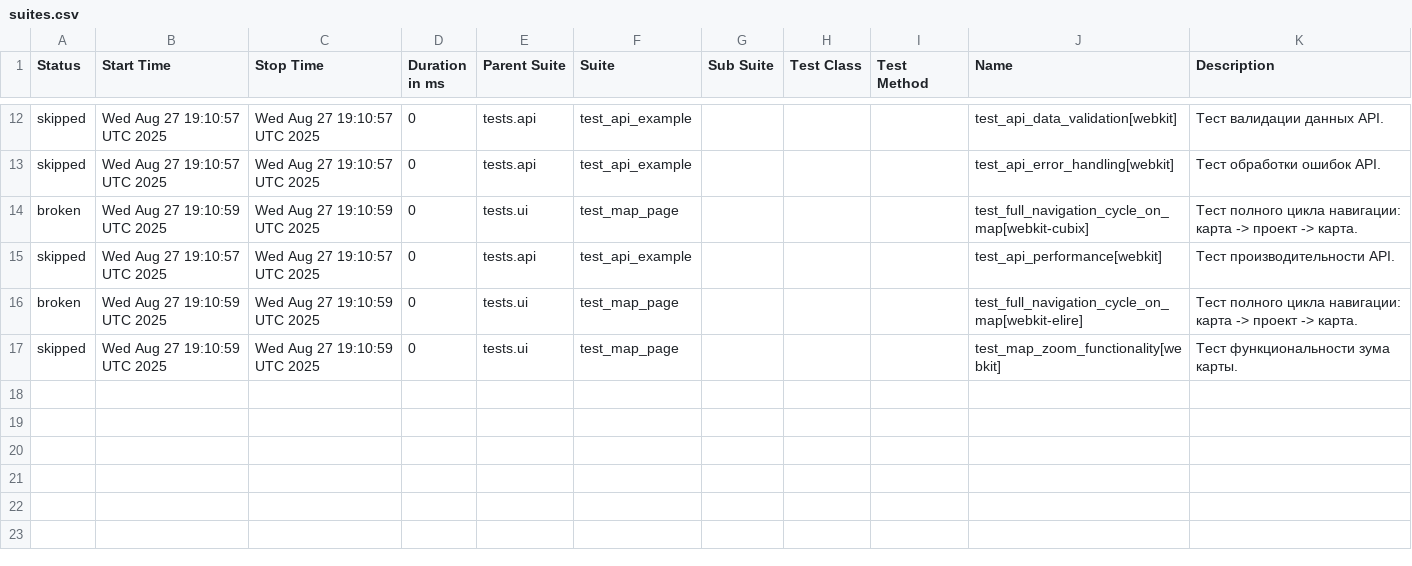
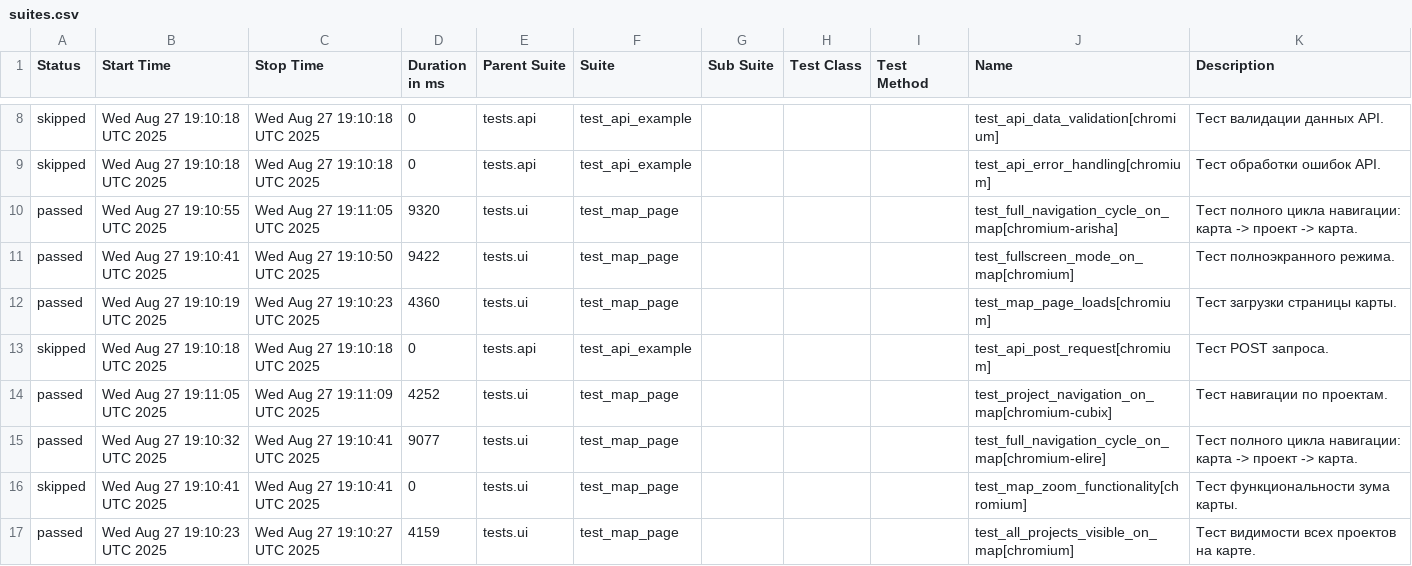
Before and after one commit to evometaio/catalog_autotests, a CSV file: data/suites.csv, drawn as a sheet; only a part is shown, gaps mark what is left out; the diff covers the shown part only.

```diff
--- a/data/suites.csv
+++ b/data/suites.csv
@@ -12,6 +8,10 @@
-"skipped","Wed Aug 27 19:10:57 UTC 2025","Wed Aug 27 19:10:57 UTC 2025","0","tests.api","test_api_example","","","","test_api_data_validation[webkit]","Тест валидации данных API."
-"skipped","Wed Aug 27 19:10:57 UTC 2025","Wed Aug 27 19:10:57 UTC 2025","0","tests.api","test_api_example","","","","test_api_error_handling[webkit]","Тест обработки ошибок API."
-"broken","Wed Aug 27 19:10:59 UTC 2025","Wed Aug 27 19:10:59 UTC 2025","0","tests.ui","test_map_page","","","","test_full_navigation_cycle_on_map[webkit-cubix]","Тест полного цикла навигации: карта -> проект -> карта."
-"skipped","Wed Aug 27 19:10:57 UTC 2025","Wed Aug 27 19:10:57 UTC 2025","0","tests.api","test_api_example","","","","test_api_performance[webkit]","Тест производительности API."
-"broken","Wed Aug 27 19:10:59 UTC 2025","Wed Aug 27 19:10:59 UTC 2025","0","tests.ui","test_map_page","","","","test_full_navigation_cycle_on_map[webkit-elire]","Тест полного цикла навигации: карта -> проект -> карта."
-"skipped","Wed Aug 27 19:10:59 UTC 2025","Wed Aug 27 19:10:59 UTC 2025","0","tests.ui","test_map_page","","","","test_map_zoom_functionality[webkit]","Тест функциональности зума карты."
+"skipped","Wed Aug 27 19:10:18 UTC 2025","Wed Aug 27 19:10:18 UTC 2025","0","tests.api","test_api_example","","","","test_api_data_validation[chromium]","Тест валидации данных API."
+"skipped","Wed Aug 27 19:10:18 UTC 2025","Wed Aug 27 19:10:18 UTC 2025","0","tests.api","test_api_example","","","","test_api_error_handling[chromium]","Тест обработки ошибок API."
+"passed","Wed Aug 27 19:10:55 UTC 2025","Wed Aug 27 19:11:05 UTC 2025","9320","tests.ui","test_map_page","","","","test_full_navigation_cycle_on_map[chromium-arisha]","Тест полного цикла навигации: карта -> проект -> карта."
+"passed","Wed Aug 27 19:10:41 UTC 2025","Wed Aug 27 19:10:50 UTC 2025","9422","tests.ui","test_map_page","","","","test_fullscreen_mode_on_map[chromium]","Тест полноэкранного режима."
+"passed","Wed Aug 27 19:10:19 UTC 2025","Wed Aug 27 19:10:23 UTC 2025","4360","tests.ui","test_map_page","","","","test_map_page_loads[chromium]","Тест загрузки страницы карты."
+"skipped","Wed Aug 27 19:10:18 UTC 2025","Wed Aug 27 19:10:18 UTC 2025","0","tests.api","test_api_example","","","","test_api_post_request[chromium]","Тест POST запроса."
+"passed","Wed Aug 27 19:11:05 UTC 2025","Wed Aug 27 19:11:09 UTC 2025","4252","tests.ui","test_map_page","","","","test_project_navigation_on_map[chromium-cubix]","Тест навигации по проектам."
+"passed","Wed Aug 27 19:10:32 UTC 2025","Wed Aug 27 19:10:41 UTC 2025","9077","tests.ui","test_map_page","","","","test_full_navigation_cycle_on_map[chromium-elire]","Тест полного цикла навигации: карта -> проект -> карта."
+"skipped","Wed Aug 27 19:10:41 UTC 2025","Wed Aug 27 19:10:41 UTC 2025","0","tests.ui","test_map_page","","","","test_map_zoom_functionality[chromium]","Тест функциональности зума карты."
+"passed","Wed Aug 27 19:10:23 UTC 2025","Wed Aug 27 19:10:27 UTC 2025","4159","tests.ui","test_map_page","","","","test_all_projects_visible_on_map[chromium]","Тест видимости всех проектов на карте."
```
Also changed, not shown: 1 added row, 5 removed rows and 26 edited cells elsewhere in this file, data/behaviors.csv, 51 other files.
